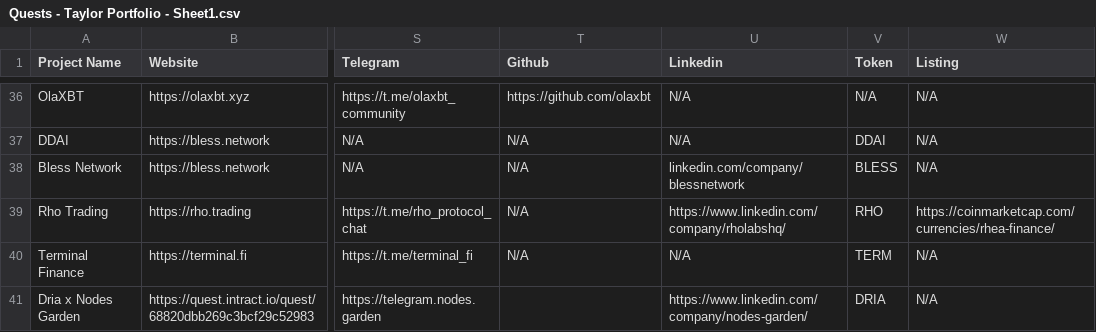
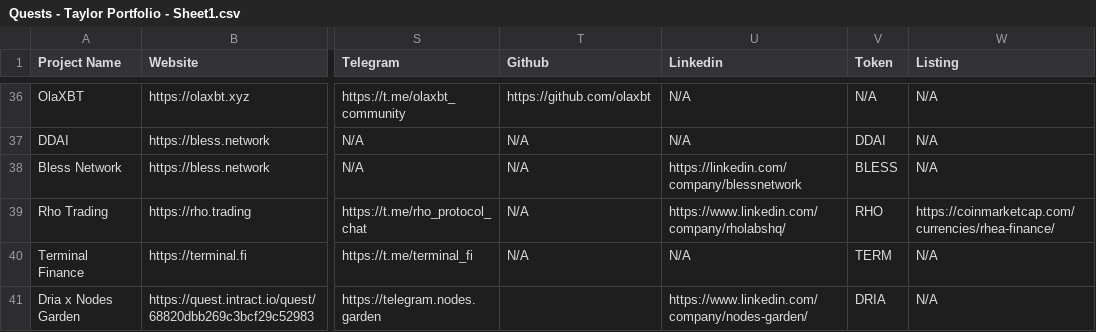
Before and after one commit to AgntBldr/tayloryan.xyz, a CSV file: Ref Docs/Work/Quests/Quests - Taylor Portfolio - Sheet1.csv, drawn as a sheet; only a part is shown, gaps mark what is left out; the diff names each change by its address in the sheet, - before the commit and + after, or states it on an @@ line.

Commit message:
Fix safe deploy sync and quest link

```diff
--- a/Ref Docs/Work/Quests/Quests - Taylor Portfolio - Sheet1.csv
+++ b/Ref Docs/Work/Quests/Quests - Taylor Portfolio - Sheet1.csv
-U38 (Linkedin): linkedin.com/company/blessnetwork
+U38 (Linkedin): https://linkedin.com/company/blessnetwork
```
Also changed, not shown: 14 other files.
